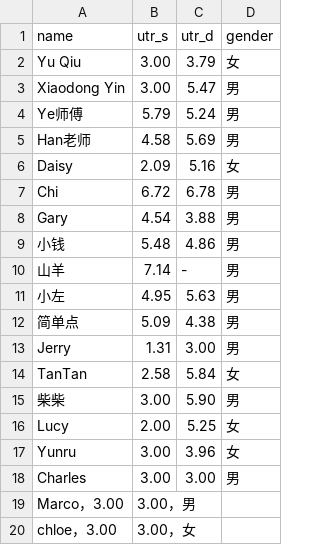
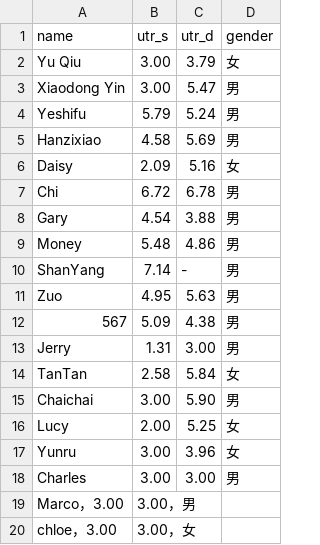
Before and after one commit to chi75928/tennis-match, a CSV file: players.csv, drawn as a sheet.

Commit message:
Update players.csv

```diff
--- a/players.csv
+++ b/players.csv
@@ -3,4 +3,4 @@ Yu Qiu,3.00,3.79,女
 Xiaodong Yin,3.00,5.47,男
-Ye师傅,5.79,5.24,男
-Han老师,4.58,5.69,男
+Yeshifu,5.79,5.24,男
+Hanzixiao,4.58,5.69,男
 Daisy,2.09,5.16,女
@@ -8,9 +8,9 @@ Chi,6.72,6.78,男
 Gary,4.54,3.88,男
-小钱,5.48,4.86,男
-山羊,7.14,-,男
-小左,4.95,5.63,男
-简单点,5.09,4.38,男
+Money,5.48,4.86,男
+ShanYang,7.14,-,男
+Zuo,4.95,5.63,男
+567,5.09,4.38,男
 Jerry,1.31,3.00,男
 TanTan,2.58,5.84,女
-柴柴,3.00,5.90,男
+Chaichai,3.00,5.90,男
 Lucy,2.00,5.25,女
```
